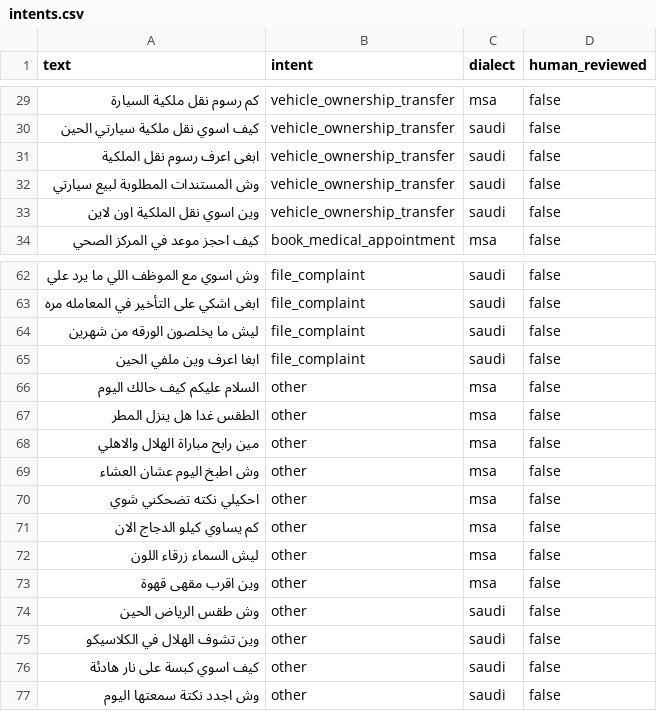
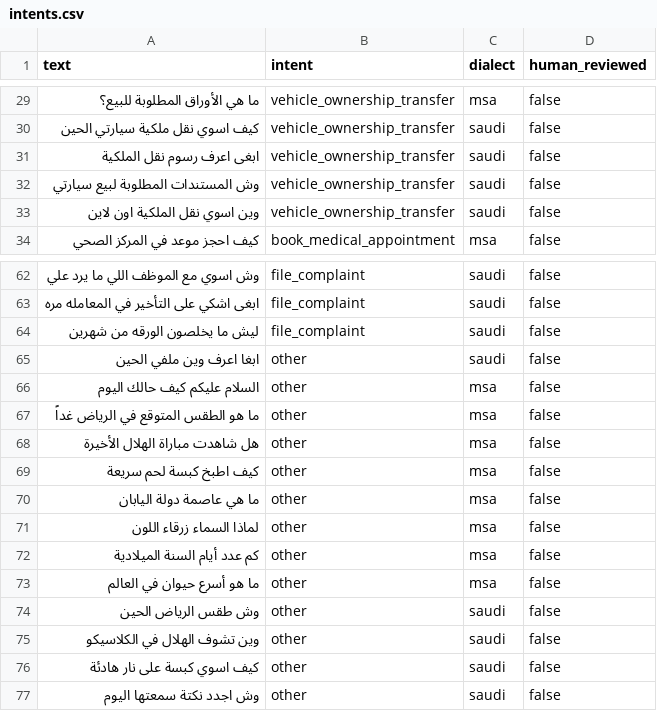
Before and after one commit to shiakah27/KAYLAI, a CSV file: data/synthetic/intents.csv, drawn as a sheet; only a part is shown, gaps mark what is left out; the diff covers the shown part only.

Commit message:
Regenerate MSA intent rows with real simple MSA; relabel two vague rows
- generate_intents.py: MSA description now has banned dialect words and
  examples of simple MSA; Saudi prompts unchanged (served from cache,
  40 Saudi rows verified identical).
- RELABELS: two messages naming no service -> 'other'; 'other' now means
  anything outside the 8 intents (off-topic or too vague to route).
- DATA.md: record v2b prompt, relabels, updated class counts and checks.

```diff
--- a/data/synthetic/intents.csv
+++ b/data/synthetic/intents.csv
@@ -29,2 +29,2 @@
-كم رسوم نقل ملكية السيارة,vehicle_ownership_transfer,msa,false
+ما هي الأوراق المطلوبة للبيع؟,vehicle_ownership_transfer,msa,false
 كيف اسوي نقل ملكية سيارتي الحين,vehicle_ownership_transfer,saudi,false
@@ -64,11 +64,11 @@
 ليش ما يخلصون الورقه من شهرين,file_complaint,saudi,false
-ابغا اعرف وين ملفي الحين,file_complaint,saudi,false
+ابغا اعرف وين ملفي الحين,other,saudi,false
 السلام عليكم كيف حالك اليوم,other,msa,false
-الطقس غدا هل ينزل المطر,other,msa,false
-مين رابح مباراة الهلال والاهلي,other,msa,false
-وش اطبخ اليوم عشان العشاء,other,msa,false
-احكيلي نكته تضحكني شوي,other,msa,false
-كم يساوي كيلو الدجاج الان,other,msa,false
-ليش السماء زرقاء اللون,other,msa,false
-وين اقرب مقهى قهوة,other,msa,false
+ما هو الطقس المتوقع في الرياض غداً,other,msa,false
+هل شاهدت مباراة الهلال الأخيرة,other,msa,false
+كيف اطبخ كبسة لحم سريعة,other,msa,false
+ما هي عاصمة دولة اليابان,other,msa,false
+لماذا السماء زرقاء اللون,other,msa,false
+كم عدد أيام السنة الميلادية,other,msa,false
+ما هو أسرع حيوان في العالم,other,msa,false
 وش طقس الرياض الحين,other,saudi,false
```
Also changed, not shown: 31 edited cells elsewhere in this file, 5 other files.
